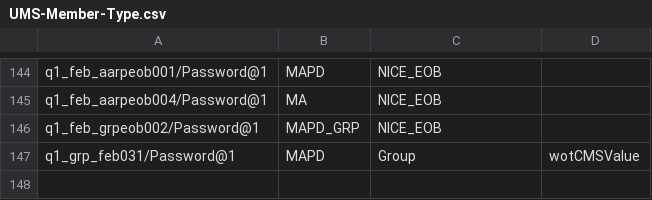
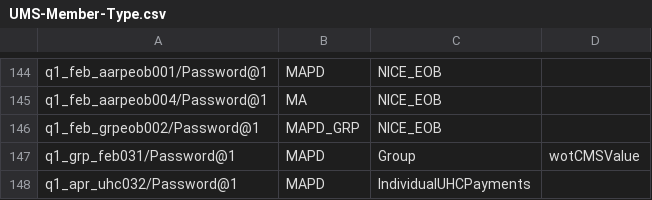
Before and after one commit to swati13oct/MnR, a CSV file: cukesatdd/src/main/resources/database/UMS-Member-Type.csv, drawn as a sheet; only a part is shown, gaps mark what is left out.

```diff
--- a/cukesatdd/src/main/resources/database/UMS-Member-Type.csv
+++ b/cukesatdd/src/main/resources/database/UMS-Member-Type.csv
@@ -147 +147,2 @@ q1_feb_grpeob002/Password@1,MAPD_GRP,NICE_EOB
 q1_grp_feb031/Password@1,MAPD,Group,wotCMSValue
+q1_apr_uhc032/Password@1,MAPD,IndividualUHCPayments
```
Also changed, not shown: 8 other files.
